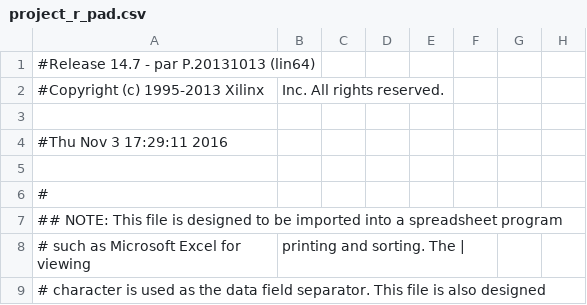
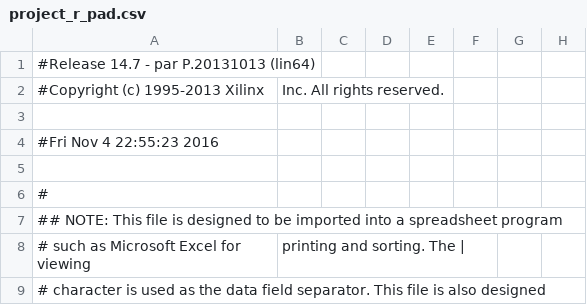
Before and after one commit to chacal1231/Digital_Comunicaciones, a CSV file: build/project_r_pad.csv, drawn as a sheet; only a part is shown; the diff names each change by its address in the sheet, - before the commit and + after, or states it on an @@ line.

```diff
--- a/build/project_r_pad.csv
+++ b/build/project_r_pad.csv
-A4: #Thu Nov 3 17:29:11 2016
+A4: #Fri Nov 4 22:55:23 2016
```
Also changed, not shown: 44 other files.
